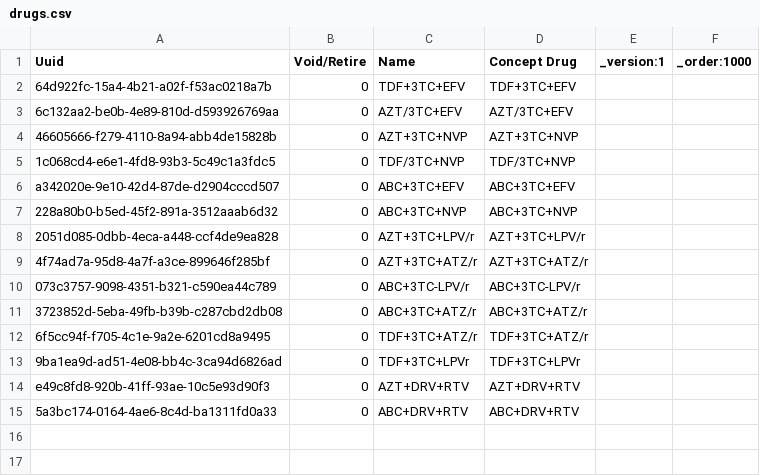
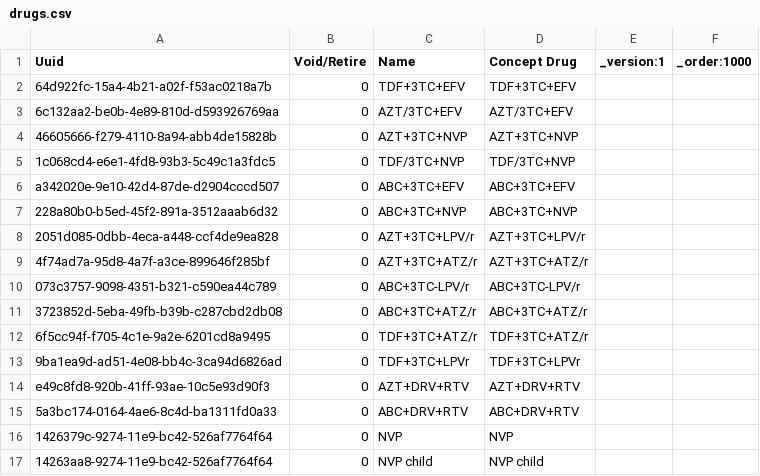
Before and after one commit to jembi/cameroon-bahmni-metadata, a CSV file: configuration/drugs/drugs.csv, drawn as a sheet.

```diff
--- a/configuration/drugs/drugs.csv
+++ b/configuration/drugs/drugs.csv
@@ -15 +15,3 @@ e49c8fd8-920b-41ff-93ae-10c5e93d90f3,0,AZT+DRV+RTV,AZT+DRV+RTV,,
 5a3bc174-0164-4ae6-8c4d-ba1311fd0a33,0,ABC+DRV+RTV,ABC+DRV+RTV,,
+1426379c-9274-11e9-bc42-526af7764f64,0,NVP,NVP,,
+14263aa8-9274-11e9-bc42-526af7764f64,0,NVP child,NVP child,,
```
Also changed, not shown: configuration/concepts/1001_arv_regiment_concept_set.csv, 2 other files.
